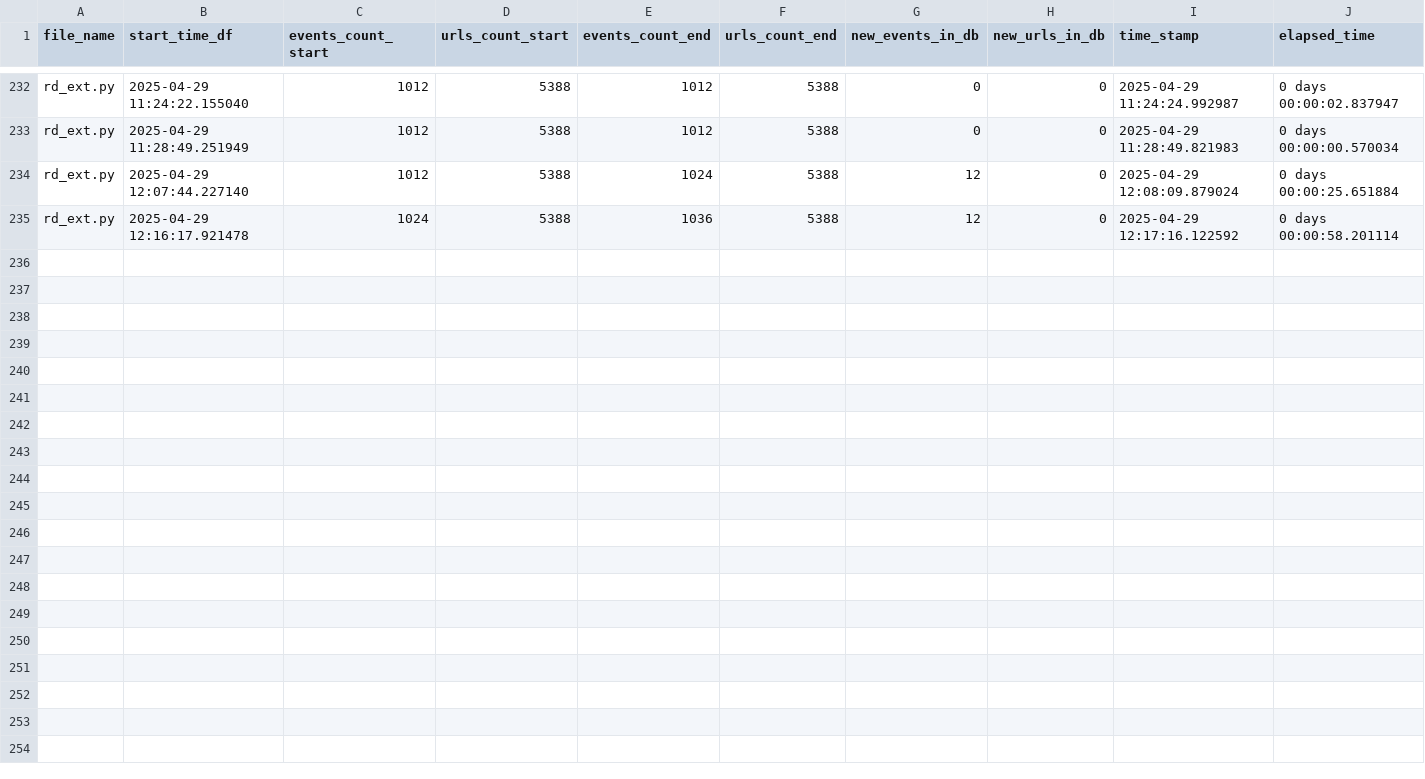
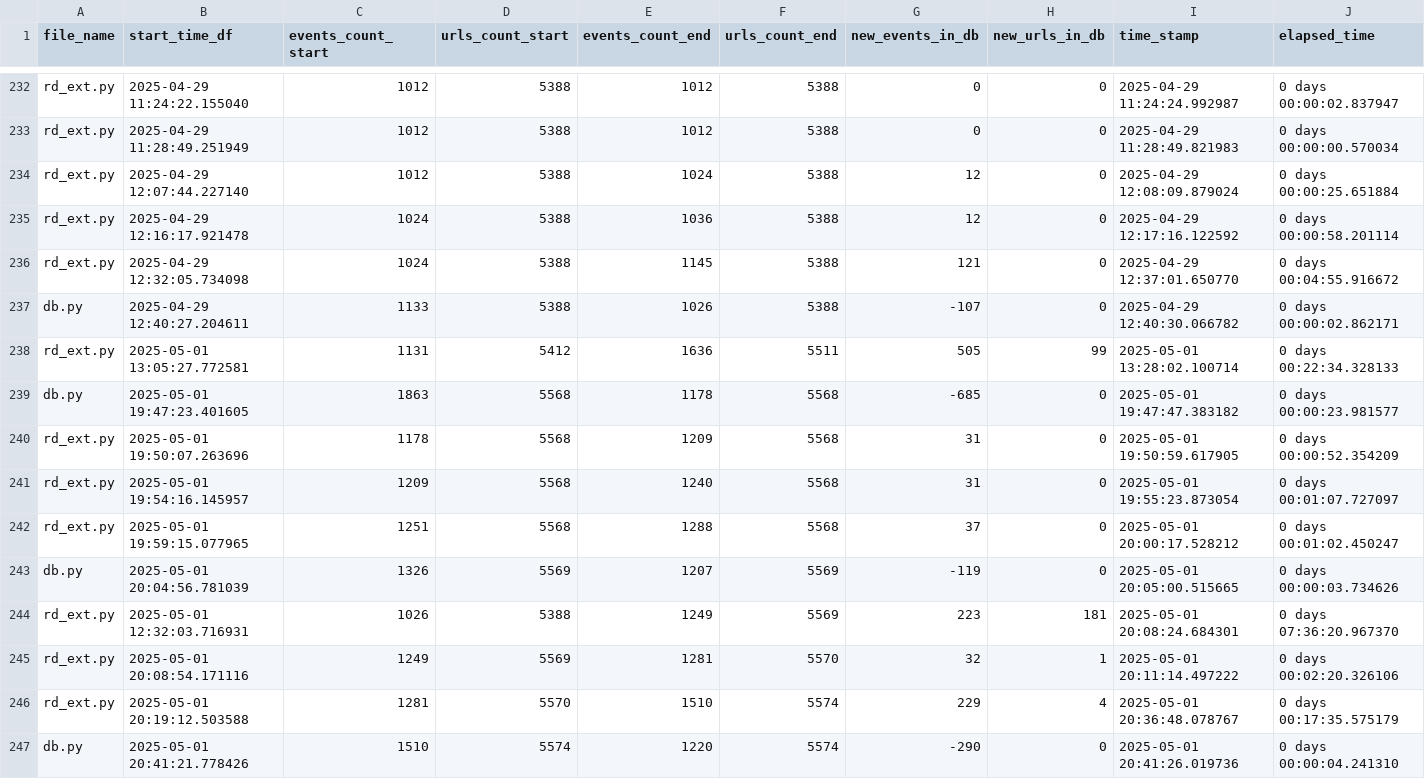
Before and after one commit to LindsayMoir/social_dance_app, a CSV file: output/events_urls_diff.csv, drawn as a sheet; only a part is shown, gaps mark what is left out; the diff names each change by its address in the sheet, - before the commit and + after, or states it on an @@ line.

```diff
--- a/output/events_urls_diff.csv
+++ b/output/events_urls_diff.csv
+row 236: rd_ext.py | 2025-04-29 12:32:05.734098 | 1024 | 5388 | 1145 | 5388 | 121 | 0 | 2025-04-29 12:37:01.650770 | 0 days 00:04:55.916672
+row 237: db.py | 2025-04-29 12:40:27.204611 | 1133 | 5388 | 1026 | 5388 | -107 | 0 | 2025-04-29 12:40:30.066782 | 0 days 00:00:02.862171
+row 238: rd_ext.py | 2025-05-01 13:05:27.772581 | 1131 | 5412 | 1636 | 5511 | 505 | 99 | 2025-05-01 13:28:02.100714 | 0 days 00:22:34.328133
+row 239: db.py | 2025-05-01 19:47:23.401605 | 1863 | 5568 | 1178 | 5568 | -685 | 0 | 2025-05-01 19:47:47.383182 | 0 days 00:00:23.981577
+row 240: rd_ext.py | 2025-05-01 19:50:07.263696 | 1178 | 5568 | 1209 | 5568 | 31 | 0 | 2025-05-01 19:50:59.617905 | 0 days 00:00:52.354209
+row 241: rd_ext.py | 2025-05-01 19:54:16.145957 | 1209 | 5568 | 1240 | 5568 | 31 | 0 | 2025-05-01 19:55:23.873054 | 0 days 00:01:07.727097
+row 242: rd_ext.py | 2025-05-01 19:59:15.077965 | 1251 | 5568 | 1288 | 5568 | 37 | 0 | 2025-05-01 20:00:17.528212 | 0 days 00:01:02.450247
+row 243: db.py | 2025-05-01 20:04:56.781039 | 1326 | 5569 | 1207 | 5569 | -119 | 0 | 2025-05-01 20:05:00.515665 | 0 days 00:00:03.734626
+row 244: rd_ext.py | 2025-05-01 12:32:03.716931 | 1026 | 5388 | 1249 | 5569 | 223 | 181 | 2025-05-01 20:08:24.684301 | 0 days 07:36:20.967370
+row 245: rd_ext.py | 2025-05-01 20:08:54.171116 | 1249 | 5569 | 1281 | 5570 | 32 | 1 | 2025-05-01 20:11:14.497222 | 0 days 00:02:20.326106
+row 246: rd_ext.py | 2025-05-01 20:19:12.503588 | 1281 | 5570 | 1510 | 5574 | 229 | 4 | 2025-05-01 20:36:48.078767 | 0 days 00:17:35.575179
+row 247: db.py | 2025-05-01 20:41:21.778426 | 1510 | 5574 | 1220 | 5574 | -290 | 0 | 2025-05-01 20:41:26.019736 | 0 days 00:00:04.241310
```
Also changed, not shown: output/cleaned_events.csv, output/events.csv, 3 other files.
